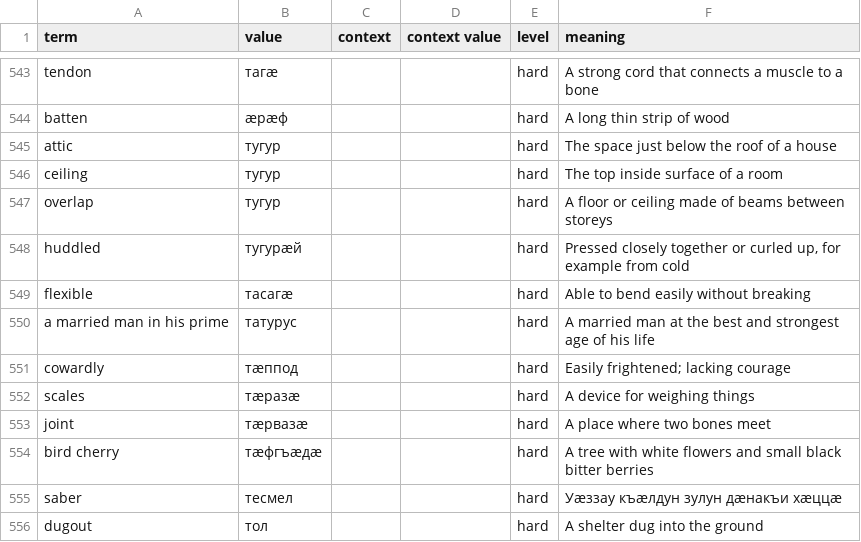
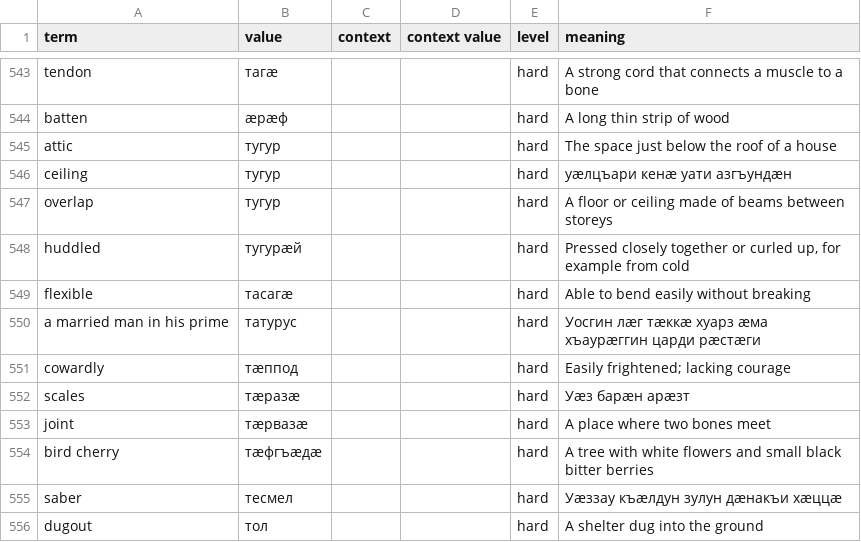
Before and after one commit to nmb10/sorat_translations, a CSV file: main/dig/misc_dig.csv, drawn as a sheet; only a part is shown, gaps mark what is left out.

Commit message:
Update misc_dig.csv

```diff
--- a/main/dig/misc_dig.csv
+++ b/main/dig/misc_dig.csv
@@ -545,3 +545,3 @@ batten,æрæф,,,hard,A long thin strip of wood
 attic,тугур,,,hard,The space just below the roof of a house
-ceiling,тугур,,,hard,The top inside surface of a room
+ceiling,тугур,,,hard,уæлцъари кенæ уати азгъундæн
 overlap,тугур,,,hard,A floor or ceiling made of beams between storeys
@@ -549,5 +549,5 @@ huddled,тугурæй,,,hard,"Pressed closely together or curled up, for exampl
 flexible,тасагæ,,,hard,Able to bend easily without breaking
-a married man in his prime,татурус,,,hard,A married man at the best and strongest age of his life
+a married man in his prime,татурус,,,hard,Уосгин лæг тæккæ хуарз æма хъаурæггин царди рæстæги
 cowardly,тæппод,,,hard,Easily frightened; lacking courage
-scales,тæразæ,,,hard,A device for weighing things
+scales,тæразæ,,,hard,Уæз барæн арæзт
 joint,тæрвазæ,,,hard,A place where two bones meet
```
